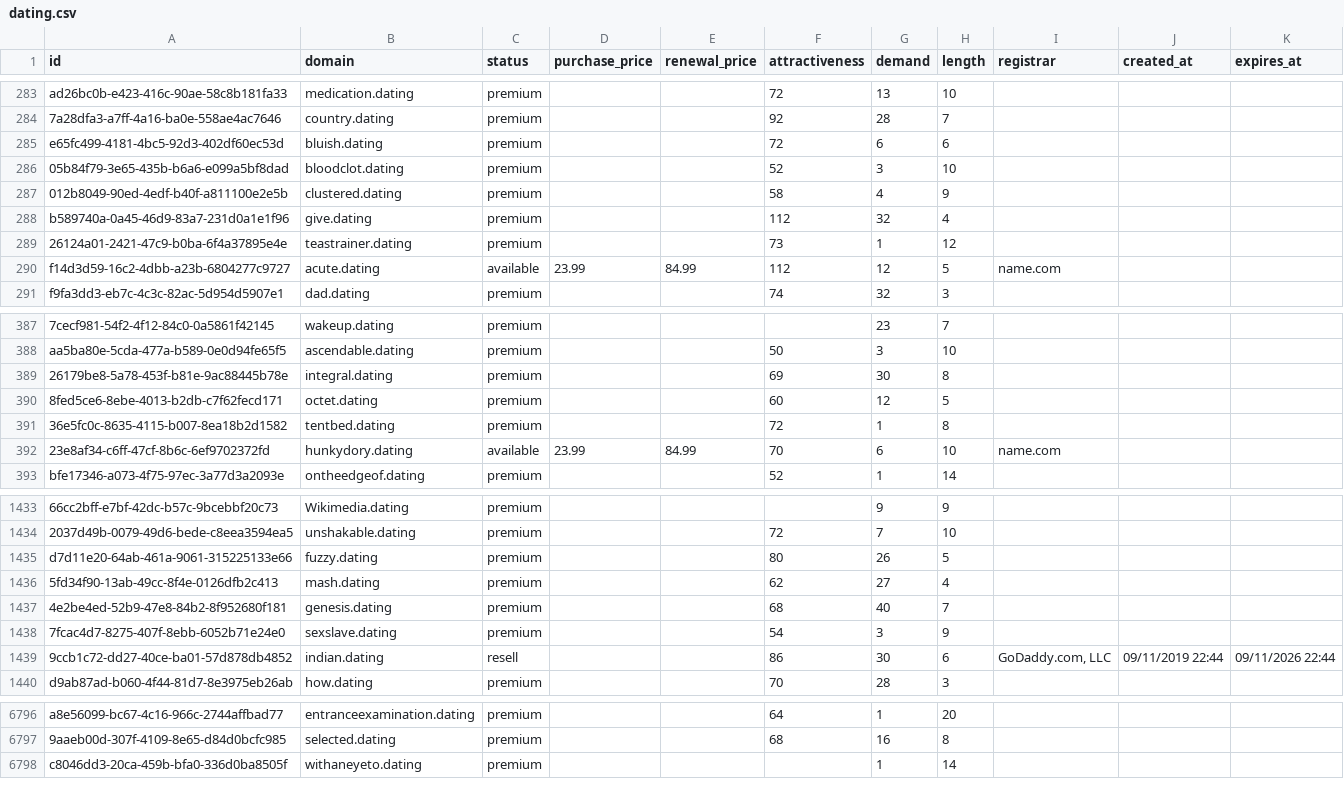
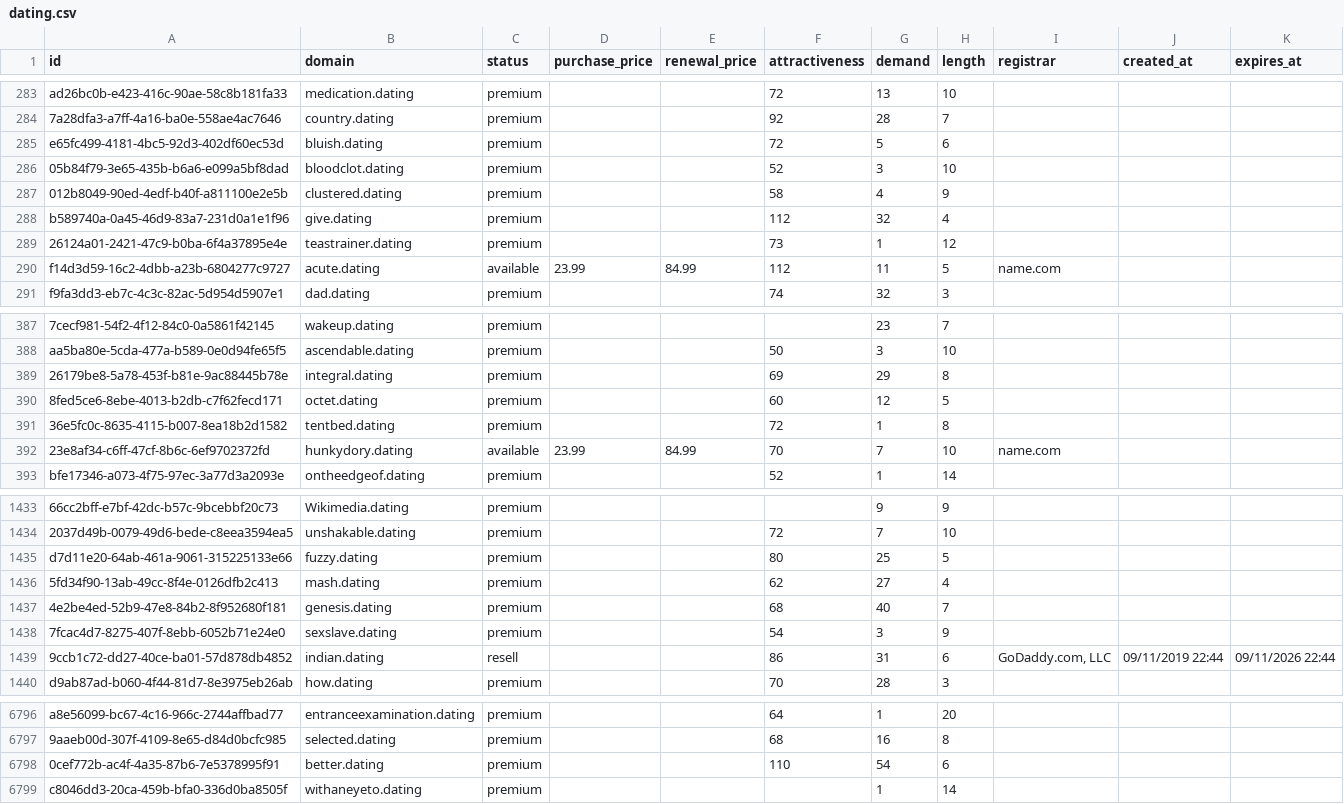
Before and after one commit to UniqueDomains/dating-oneword-domains, a CSV file: dating.csv, drawn as a sheet; only a part is shown, gaps mark what is left out; the diff covers the shown part only; the diff names each change by its address in the sheet, - before the commit and + after, or states it on an @@ line.

Commit message:
Domains update

```diff
--- a/dating.csv
+++ b/dating.csv
-G285 (demand): 6
+G285 (demand): 5
-G290 (demand): 12
+G290 (demand): 11
-G389 (demand): 30
+G389 (demand): 29
-G392 (demand): 6
+G392 (demand): 7
-G1435 (demand): 26
+G1435 (demand): 25
-G1439 (demand): 30
+G1439 (demand): 31
+row 6798: 0cef772b-ac4f-4a35-87b6-7e5378995f91 | better.dating | premium |  |  | 110 | 54 | 6
```
Also changed, not shown: 172 edited cells elsewhere in this file, 4 other files.
